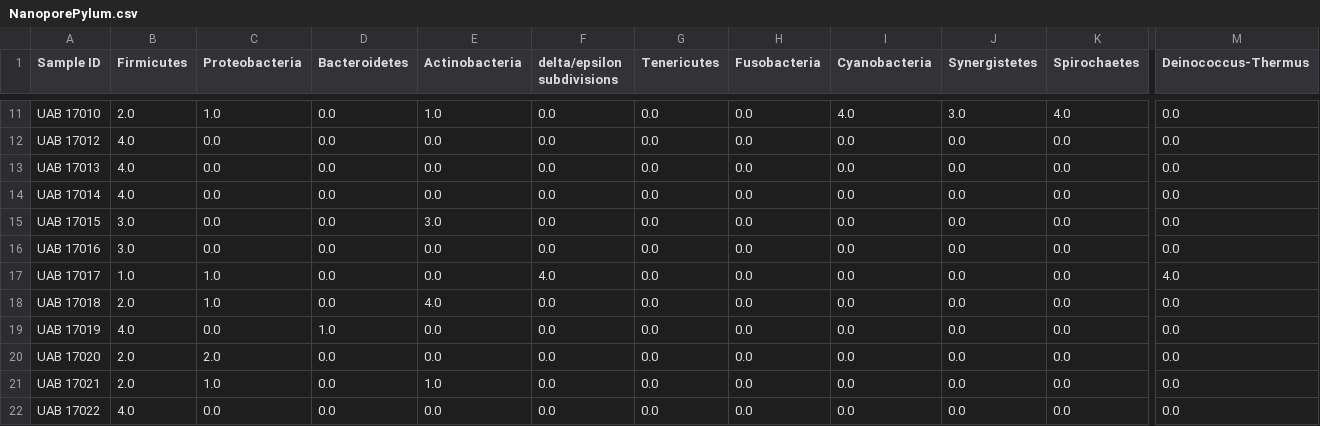
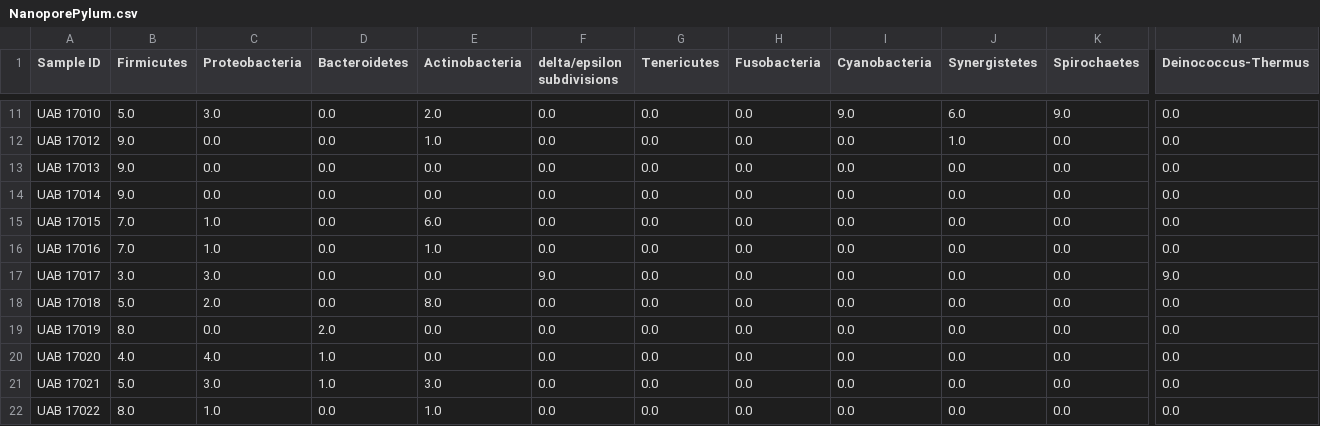
Before and after one commit to Nhok95/BitsxlaMarato2023, a CSV file: data/Nanopore/clean/NanoporePylum.csv, drawn as a sheet; only a part is shown, gaps mark what is left out; the diff covers the shown part only; the diff names each change by its address in the sheet, - before the commit and + after, or states it on an @@ line.

```diff
--- a/data/Nanopore/clean/NanoporePylum.csv
+++ b/data/Nanopore/clean/NanoporePylum.csv
-B11 (Firmicutes): 2.0
+B11 (Firmicutes): 5.0
-C11 (Proteobacteria): 1.0
+C11 (Proteobacteria): 3.0
-E11 (Actinobacteria): 1.0
+E11 (Actinobacteria): 2.0
-I11 (Cyanobacteria): 4.0
+I11 (Cyanobacteria): 9.0
-J11 (Synergistetes): 3.0
+J11 (Synergistetes): 6.0
-K11 (Spirochaetes): 4.0
+K11 (Spirochaetes): 9.0
-B12:B14 (Firmicutes): 4.0
+B12:B14 (Firmicutes): 9.0
-E12 (Actinobacteria): 0.0
+E12 (Actinobacteria): 1.0
-J12 (Synergistetes): 0.0
+J12 (Synergistetes): 1.0
-B15:B16 (Firmicutes): 3.0
+B15:B16 (Firmicutes): 7.0
-C15:C16 (Proteobacteria): 0.0
+C15:C16 (Proteobacteria): 1.0
-E15 (Actinobacteria): 3.0
+E15 (Actinobacteria): 6.0
-E16 (Actinobacteria): 0.0
+E16 (Actinobacteria): 1.0
-B17 (Firmicutes): 1.0
+B17 (Firmicutes): 3.0
-C17 (Proteobacteria): 1.0
+C17 (Proteobacteria): 3.0
-F17 (delta/epsilon subdivisions): 4.0
+F17 (delta/epsilon subdivisions): 9.0
-M17 (Deinococcus-Thermus): 4.0
+M17 (Deinococcus-Thermus): 9.0
-B18 (Firmicutes): 2.0
+B18 (Firmicutes): 5.0
-C18 (Proteobacteria): 1.0
+C18 (Proteobacteria): 2.0
-E18 (Actinobacteria): 4.0
+E18 (Actinobacteria): 8.0
-B19 (Firmicutes): 4.0
+B19 (Firmicutes): 8.0
-D19 (Bacteroidetes): 1.0
+D19 (Bacteroidetes): 2.0
-B20 (Firmicutes): 2.0
+B20 (Firmicutes): 4.0
-C20 (Proteobacteria): 2.0
+C20 (Proteobacteria): 4.0
-D20:D21 (Bacteroidetes): 0.0
+D20:D21 (Bacteroidetes): 1.0
-B21 (Firmicutes): 2.0
+B21 (Firmicutes): 5.0
-C21 (Proteobacteria): 1.0
+C21 (Proteobacteria): 3.0
-E21 (Actinobacteria): 1.0
+E21 (Actinobacteria): 3.0
-B22 (Firmicutes): 4.0
+B22 (Firmicutes): 8.0
-C22 (Proteobacteria): 0.0
+C22 (Proteobacteria): 1.0
-E22 (Actinobacteria): 0.0
+E22 (Actinobacteria): 1.0
```
Also changed, not shown: 157 edited cells elsewhere in this file, data/Ilumina/clean/IluminaFamilyCod.csv, data/Ilumina/clean/IluminaGenusCod.csv, 8 other files.
